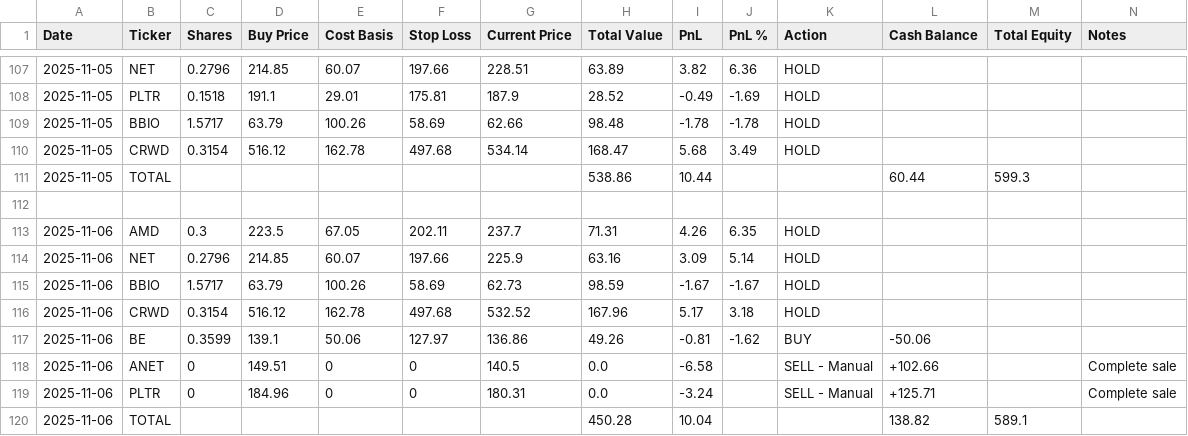
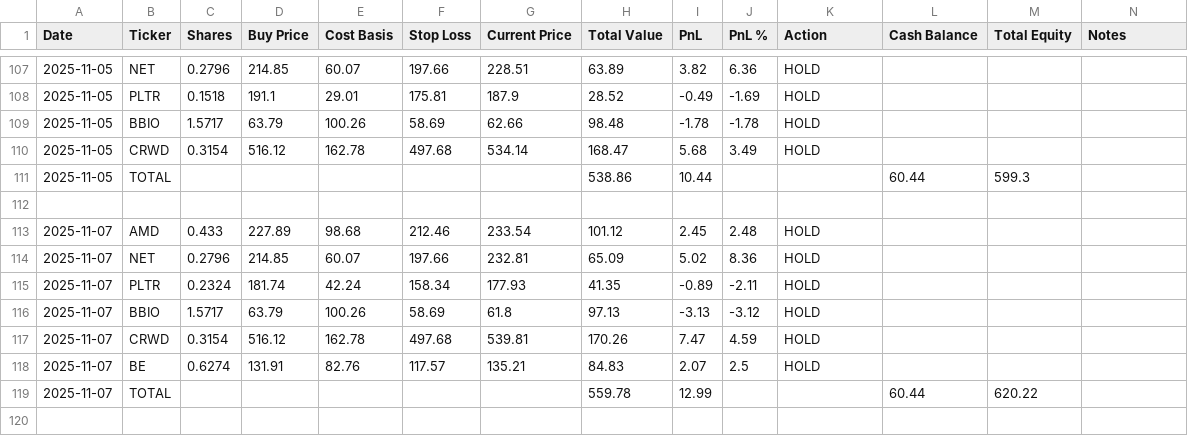
Before and after one commit to ofergr/ChatGPT-Micro-Cap-Experiment, a CSV file: Start Your Own/chatgpt_portfolio_update.csv, drawn as a sheet; only a part is shown, gaps mark what is left out.

```diff
--- a/Start Your Own/chatgpt_portfolio_update.csv
+++ b/Start Your Own/chatgpt_portfolio_update.csv
@@ -112,9 +112,8 @@ Date,Ticker,Shares,Buy Price,Cost Basis,Stop Loss,Current Price,Total Value,PnL,
 ,,,,,,,,,,,,,
-2025-11-06,AMD,0.3,223.5,67.05,202.11,237.7,71.31,4.26,6.35,HOLD,,,
-2025-11-06,NET,0.2796,214.85,60.07,197.66,225.9,63.16,3.09,5.14,HOLD,,,
-2025-11-06,BBIO,1.5717,63.79,100.26,58.69,62.73,98.59,-1.67,-1.67,HOLD,,,
-2025-11-06,CRWD,0.3154,516.12,162.78,497.68,532.52,167.96,5.17,3.18,HOLD,,,
-2025-11-06,BE,0.3599,139.1,50.06,127.97,136.86,49.26,-0.81,-1.62,BUY,-50.06,,
-2025-11-06,ANET,0,149.51,0,0,140.5,0.0,-6.58,,SELL - Manual,+102.66,,Complete sale
-2025-11-06,PLTR,0,184.96,0,0,180.31,0.0,-3.24,,SELL - Manual,+125.71,,Complete sale
-2025-11-06,TOTAL,,,,,,450.28,10.04,,,138.82,589.1,
+2025-11-07,AMD,0.433,227.89,98.68,212.46,233.54,101.12,2.45,2.48,HOLD,,,
+2025-11-07,NET,0.2796,214.85,60.07,197.66,232.81,65.09,5.02,8.36,HOLD,,,
+2025-11-07,PLTR,0.2324,181.74,42.24,158.34,177.93,41.35,-0.89,-2.11,HOLD,,,
+2025-11-07,BBIO,1.5717,63.79,100.26,58.69,61.8,97.13,-3.13,-3.12,HOLD,,,
+2025-11-07,CRWD,0.3154,516.12,162.78,497.68,539.81,170.26,7.47,4.59,HOLD,,,
+2025-11-07,BE,0.6274,131.91,82.76,117.57,135.21,84.83,2.07,2.5,HOLD,,,
+2025-11-07,TOTAL,,,,,,559.78,12.99,,,60.44,620.22,
```
Also changed, not shown: Start Your Own/chatgpt_trade_log.csv, 2 other files.
